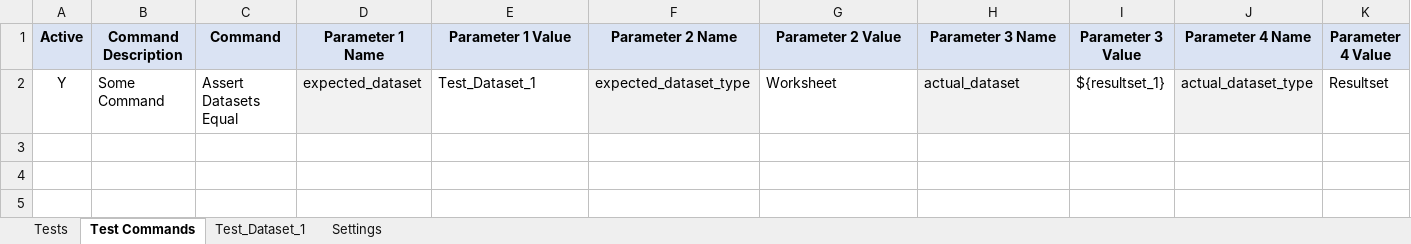
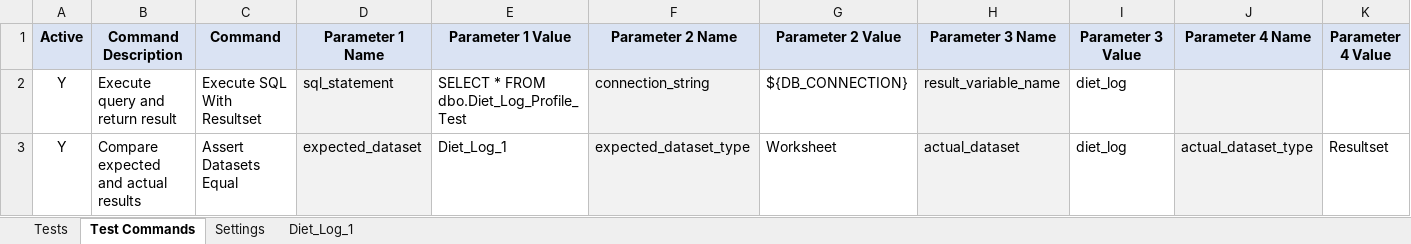
Before and after one commit to dataunit/dataunit, an Excel workbook: docs/test_workbook_feature8.xlsx, sheet Test Commands, drawn as a sheet; only a part is shown; values as stored, in another font and other column widths than the file's, no borders; addresses are those after the commit; rows hold the shown columns only; the diff names each change by its address in the sheet, - before the commit and + after, or states it on an @@ line.

Commit message:
Completed Assert Datasets Equal command and tested

```diff
--- a/docs/test_workbook_feature8.xlsx (sheet Test Commands)
+++ b/docs/test_workbook_feature8.xlsx (sheet Test Commands)
-sheet tab: Test_Dataset_1
+sheet tab: Diet_Log_1
@@ sheet tab order changed: Tests | Test Commands | Settings | Diet_Log_1 @@
+row 2: Y | Execute query and return result | Execute SQL With Resultset | sql_statement | SELECT * FROM dbo.Diet_Log_Profile_Test | connection_string | ${DB_CONNECTION} | result_variable_name | diet_log
-B3 (Command Description): Some Command
+B3 (Command Description): Compare expected and actual results
-E3 (Parameter 1 Value): Test_Dataset_1
+E3 (Parameter 1 Value): Diet_Log_1
-I3 (Parameter 3 Value): ${resultset_1}
+I3 (Parameter 3 Value): diet_log
```
Also changed, not shown: sheet Diet_Log_1, sheet Settings, formulas that keep their value, 4 other files.
